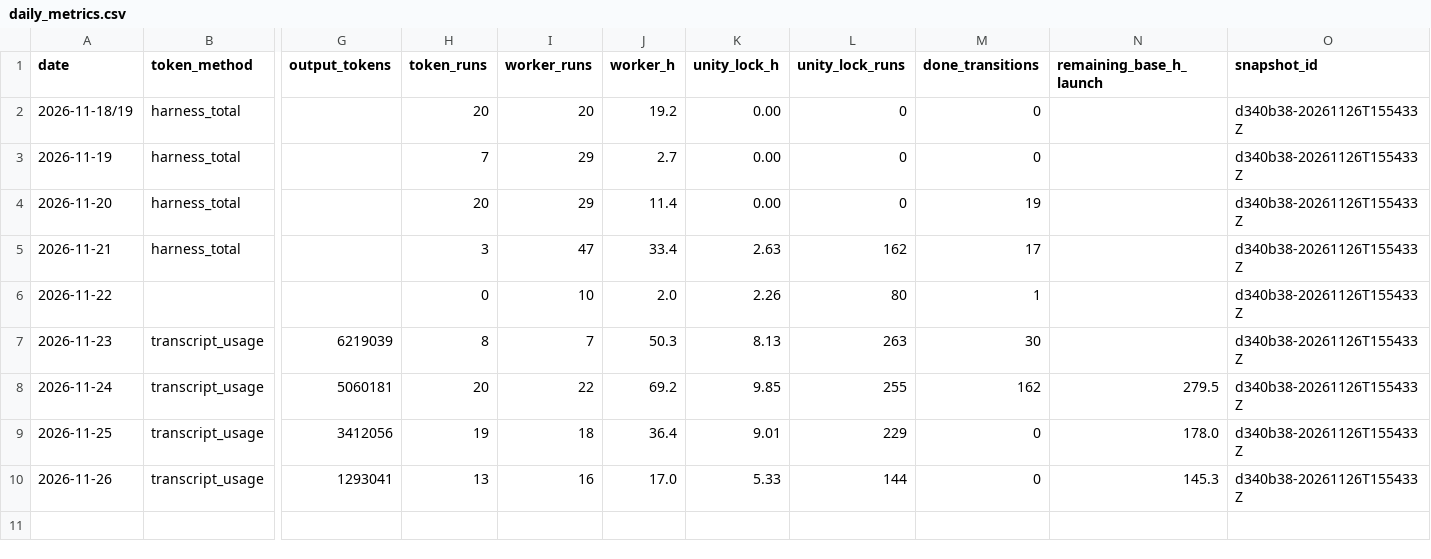
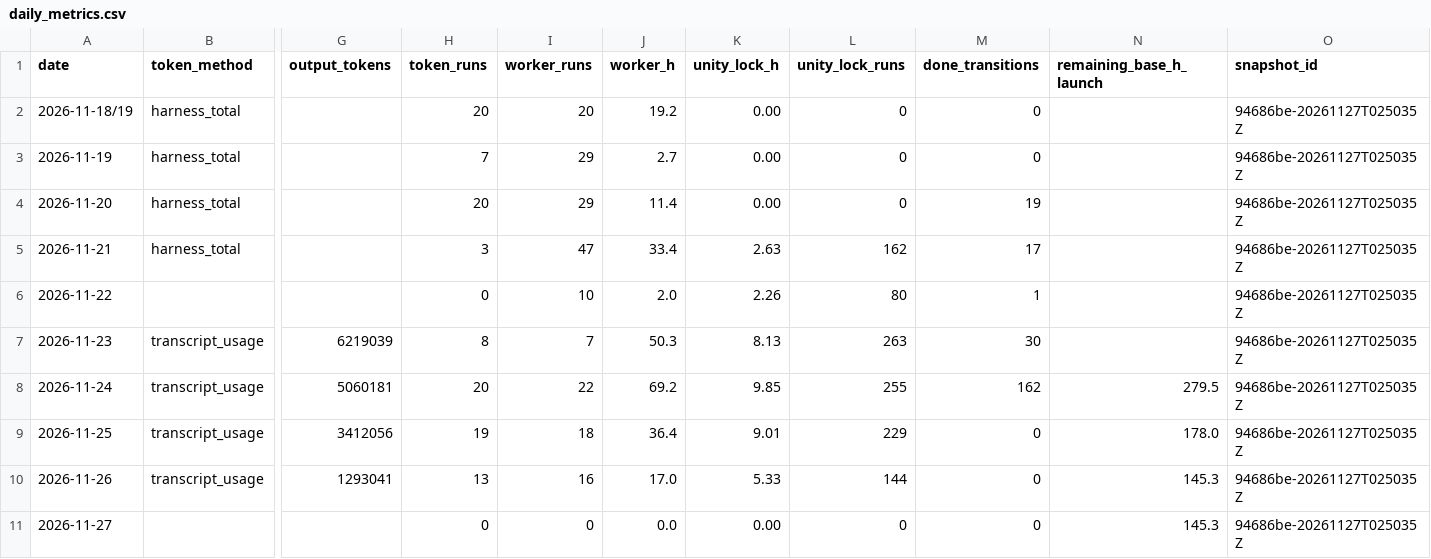
Before and after one commit to ksatriadipo/idle-space-courier-dashboard, a CSV file: data/daily_metrics.csv, drawn as a sheet; only a part is shown, gaps mark what is left out; rows hold the shown columns only; the diff names each change by its address in the sheet, - before the commit and + after, or states it on an @@ line.

```diff
--- a/data/daily_metrics.csv
+++ b/data/daily_metrics.csv
-O2:O10 (snapshot_id): d340b38-20261126T155433Z
+O2:O10 (snapshot_id): 94686be-20261127T025035Z
+row 11: 2026-11-27 |  |  | 0 | 0 | 0.0 | 0.00 | 0 | 0 | 145.3 | 94686be-20261127T025035Z
```
Also changed, not shown: data/decisions.csv, data/git_sync.csv, 7 other files.
